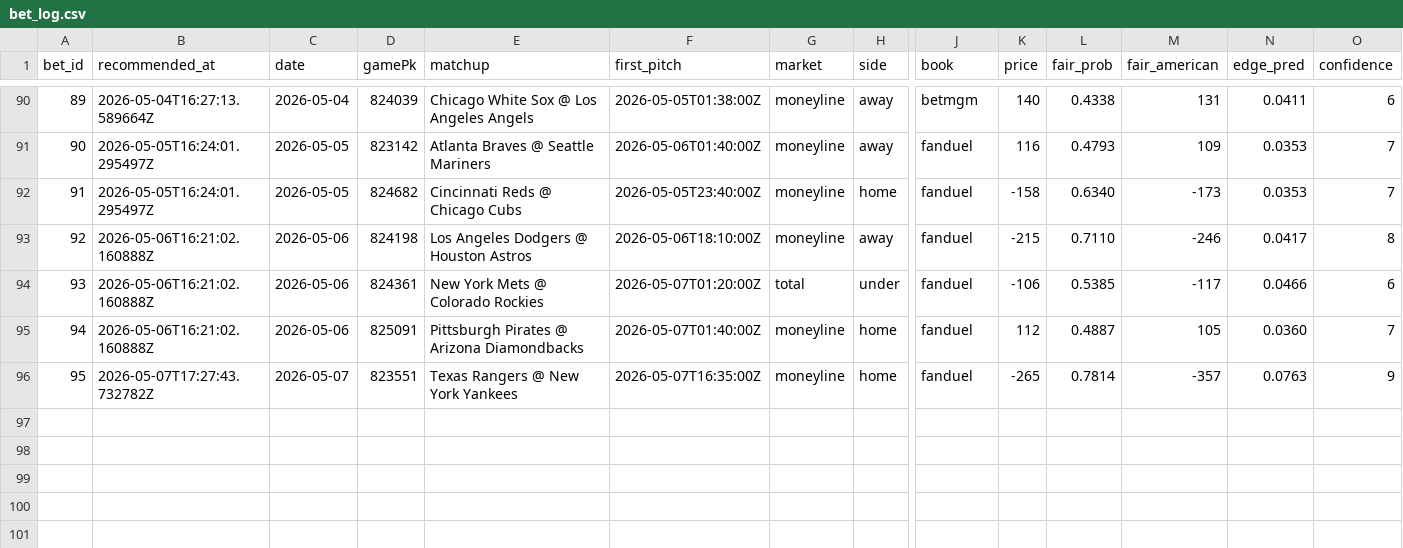
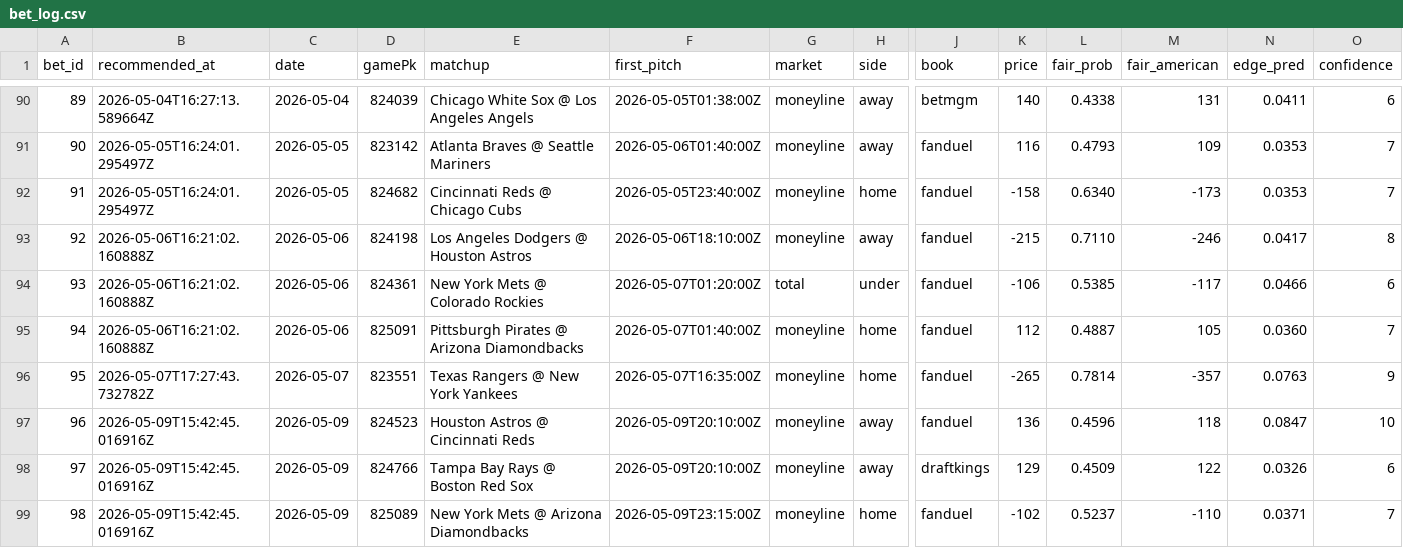
Before and after one commit to Scottguts/mlb-sharp, a CSV file: mlb_data/bet_log.csv, drawn as a sheet; only a part is shown, gaps mark what is left out; rows hold the shown columns only; the diff names each change by its address in the sheet, - before the commit and + after, or states it on an @@ line.

```diff
--- a/mlb_data/bet_log.csv
+++ b/mlb_data/bet_log.csv
+row 97: 96 | 2026-05-09T15:42:45.016916Z | 2026-05-09 | 824523 | Houston Astros @ Cincinnati Reds | 2026-05-09T20:10:00Z | moneyline | away | fanduel | 136 | 0.4596 | 118 | 0.0847 | 10
+row 98: 97 | 2026-05-09T15:42:45.016916Z | 2026-05-09 | 824766 | Tampa Bay Rays @ Boston Red Sox | 2026-05-09T20:10:00Z | moneyline | away | draftkings | 129 | 0.4509 | 122 | 0.0326 | 6
+row 99: 98 | 2026-05-09T15:42:45.016916Z | 2026-05-09 | 825089 | New York Mets @ Arizona Diamondbacks | 2026-05-09T23:15:00Z | moneyline | home | fanduel | -102 | 0.5237 | -110 | 0.0371 | 7
```
Also changed, not shown: 21 other files.
